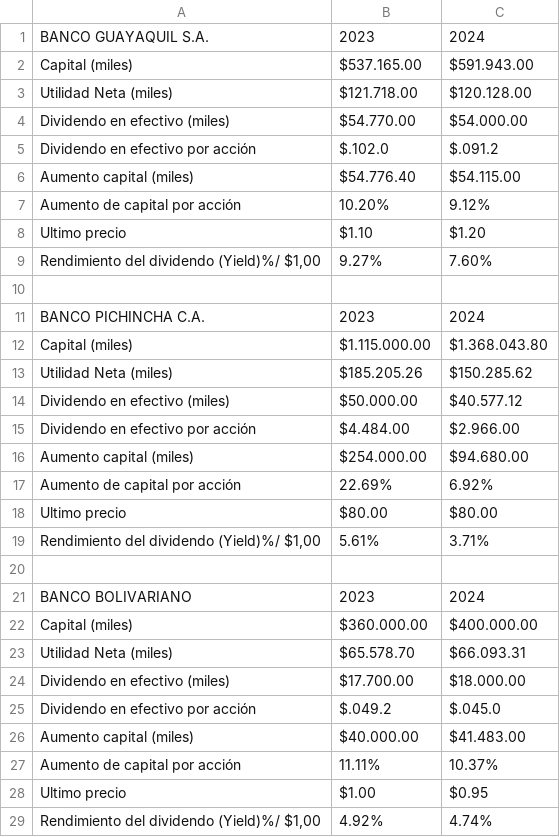
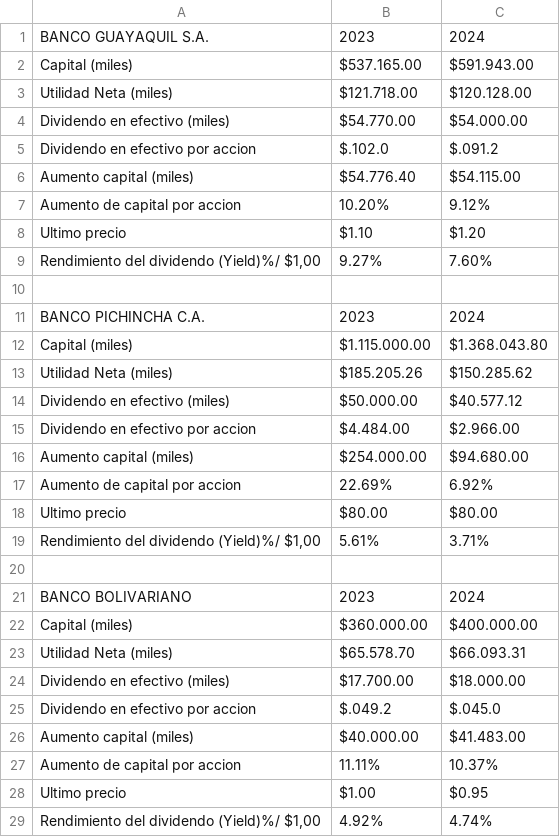
Before and after one commit to TRomMV/Reporte-Metrovalores, a CSV file: data/tablas_juntas_2024.csv, drawn as a sheet; the diff names each change by its address in the sheet, - before the commit and + after, or states it on an @@ line.

```diff
--- a/data/tablas_juntas_2024.csv
+++ b/data/tablas_juntas_2024.csv
-A5: Dividendo en efectivo por acción
+A5: Dividendo en efectivo por accion
-A7: Aumento de capital por acción
+A7: Aumento de capital por accion
-A15: Dividendo en efectivo por acción
+A15: Dividendo en efectivo por accion
-A17: Aumento de capital por acción
+A17: Aumento de capital por accion
-A25: Dividendo en efectivo por acción
+A25: Dividendo en efectivo por accion
-A27: Aumento de capital por acción
+A27: Aumento de capital por accion
```
Also changed, not shown: 1 other file.
